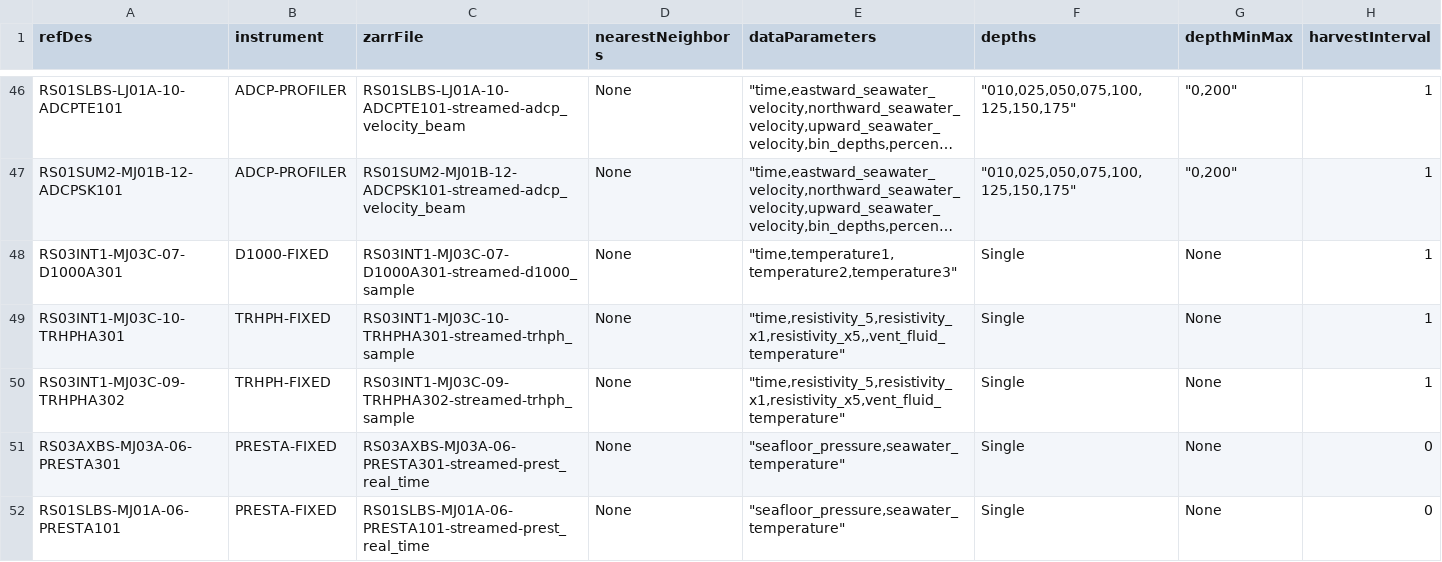
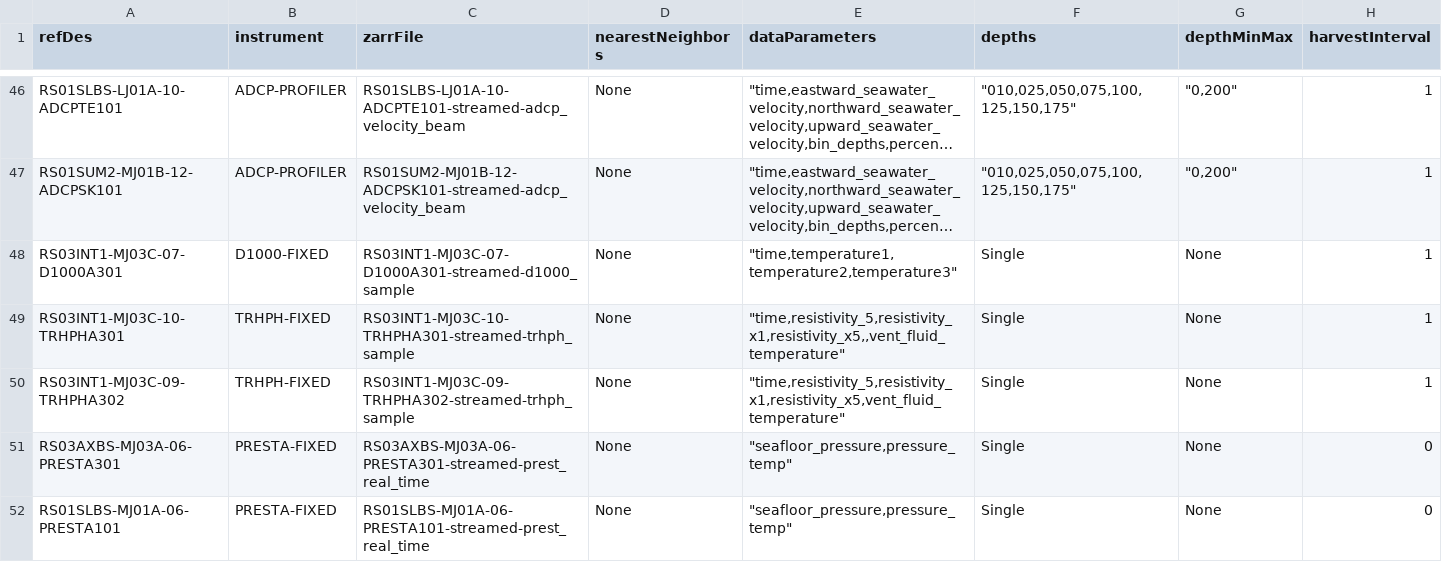
Before and after one commit to OOI-CabledArray/rca-data-tools, a CSV file: rca_data_tools/qaqc/params/sitesDictionary.csv, drawn as a sheet; only a part is shown, gaps mark what is left out; long unchanged cells end in ….

Commit message:
pressure_temp for presta param

```diff
--- a/rca_data_tools/qaqc/params/sitesDictionary.csv
+++ b/rca_data_tools/qaqc/params/sitesDictionary.csv
@@ -50,3 +50,3 @@ RS03INT1-MJ03C-10-TRHPHA301,TRHPH-FIXED,RS03INT1-MJ03C-10-TRHPHA301-streamed-trh
 RS03INT1-MJ03C-09-TRHPHA302,TRHPH-FIXED,RS03INT1-MJ03C-09-TRHPHA302-streamed-trhph_sample,None,"""time,resistivity_5,resistivity_x1,resistivity_x5,vent_fluid_temperature""",Single,None,1
-RS03AXBS-MJ03A-06-PRESTA301,PRESTA-FIXED,RS03AXBS-MJ03A-06-PRESTA301-streamed-prest_real_time,None,"""seafloor_pressure,seawater_temperature""",Single,None,0
-RS01SLBS-MJ01A-06-PRESTA101,PRESTA-FIXED,RS01SLBS-MJ01A-06-PRESTA101-streamed-prest_real_time,None,"""seafloor_pressure,seawater_temperature""",Single,None,0
+RS03AXBS-MJ03A-06-PRESTA301,PRESTA-FIXED,RS03AXBS-MJ03A-06-PRESTA301-streamed-prest_real_time,None,"""seafloor_pressure,pressure_temp""",Single,None,0
+RS01SLBS-MJ01A-06-PRESTA101,PRESTA-FIXED,RS01SLBS-MJ01A-06-PRESTA101-streamed-prest_real_time,None,"""seafloor_pressure,pressure_temp""",Single,None,0
```
Also changed, not shown: rca_data_tools/qaqc/params/variableMap.csv.
